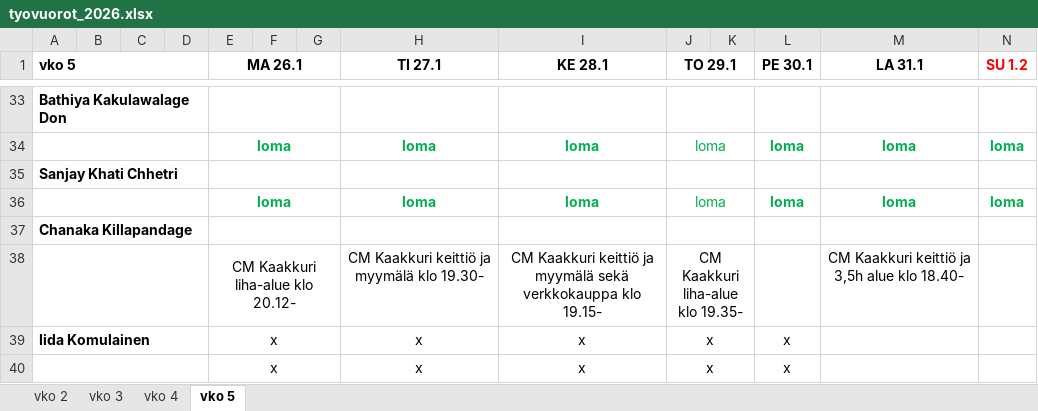
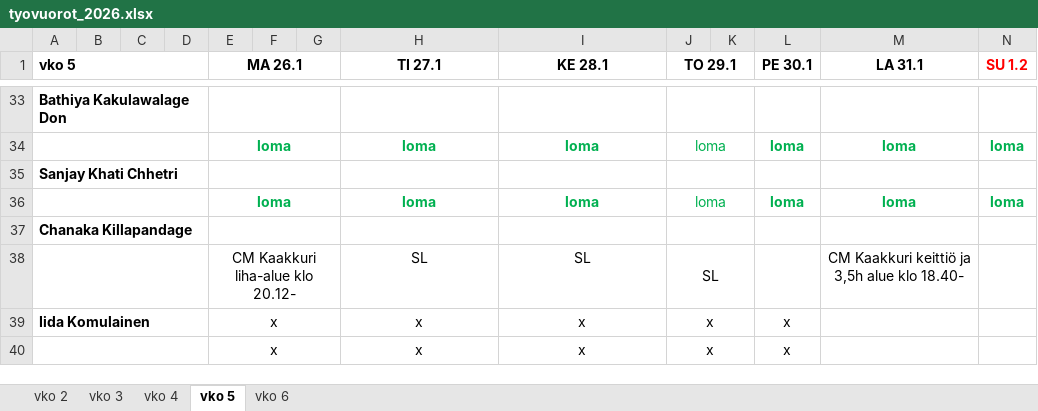
Before and after one commit to sol-droid-nik/Calendars, an Excel workbook: data/tyovuorot_2026.xlsx, sheet vko 5, drawn as a sheet; only a part is shown, gaps mark what is left out; values as stored, in another font and other column widths than the file's, no borders; removed rows and columns are numbered as before the commit, all else as after; the diff covers the shown part only; the diff names each change by its address in the sheet, - before the commit and + after, or states it on an @@ line.

```diff
--- a/data/tyovuorot_2026.xlsx (sheet vko 5)
+++ b/data/tyovuorot_2026.xlsx (sheet vko 5)
+sheet tab: vko 6
-row 38:  |  |  |  | CM Kaakkuri liha-alue klo 20.12- |  |  | CM Kaakkuri keittiö ja myymälä klo 19.30- | CM Kaakkuri keittiö ja myymälä sekä verkkokauppa klo 19.15- | CM Kaakkuri liha-alue klo 19.35- |  |  | CM Kaakkuri keittiö ja 3,5h alue klo 18.40-
+row 38:  |  |  |  | CM Kaakkuri liha-alue klo 20.12- |  |  | SL | SL | SL |  |  | CM Kaakkuri keittiö ja 3,5h alue klo 18.40-
```
Also changed, not shown: 1 added row, 1 removed row and 27 edited cells elsewhere in this sheet, sheet vko 4.
